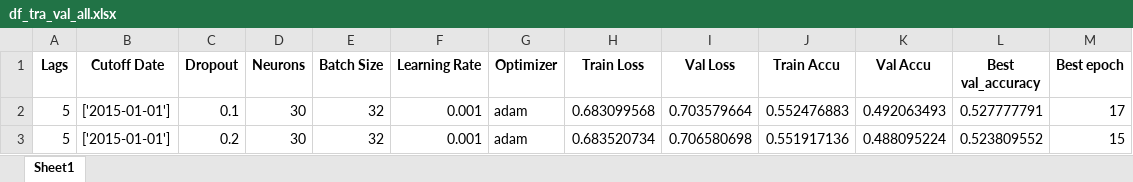
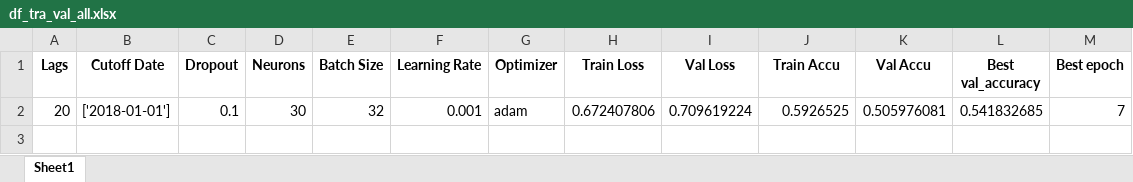
Before and after one commit to Javi826/YvesSP500, an Excel workbook: results/tra_val_results/df_tra_val_all.xlsx, sheet Sheet1, drawn as a sheet; values as stored, in another font and other column widths than the file's, no borders; removed rows and columns are numbered as before the commit, all else as after; the diff names each change by its address in the sheet, - before the commit and + after, or states it on an @@ line.

```diff
--- a/results/tra_val_results/df_tra_val_all.xlsx (sheet Sheet1)
+++ b/results/tra_val_results/df_tra_val_all.xlsx (sheet Sheet1)
-row 2: 5 | ['2015-01-01'] | 0.1 | 30 | 32 | 0.001 | adam | 0.683099568 | 0.703579664 | 0.552476883 | 0.492063493 | 0.527777791 | 17
-row 3: 5 | ['2015-01-01'] | 0.2 | 30 | 32 | 0.001 | adam | 0.683520734 | 0.706580698 | 0.551917136 | 0.488095224 | 0.523809552 | 15
+row 2: 20 | ['2018-01-01'] | 0.1 | 30 | 32 | 0.001 | adam | 0.672407806 | 0.709619224 | 0.5926525 | 0.505976081 | 0.541832685 | 7
```
Also changed, not shown: inputs/preprocessing/df_preprocessing_20_2000-01-01_2019-12-31.xlsx, results/tests_results/df_tests_results_all.xlsx, 28 other files.
